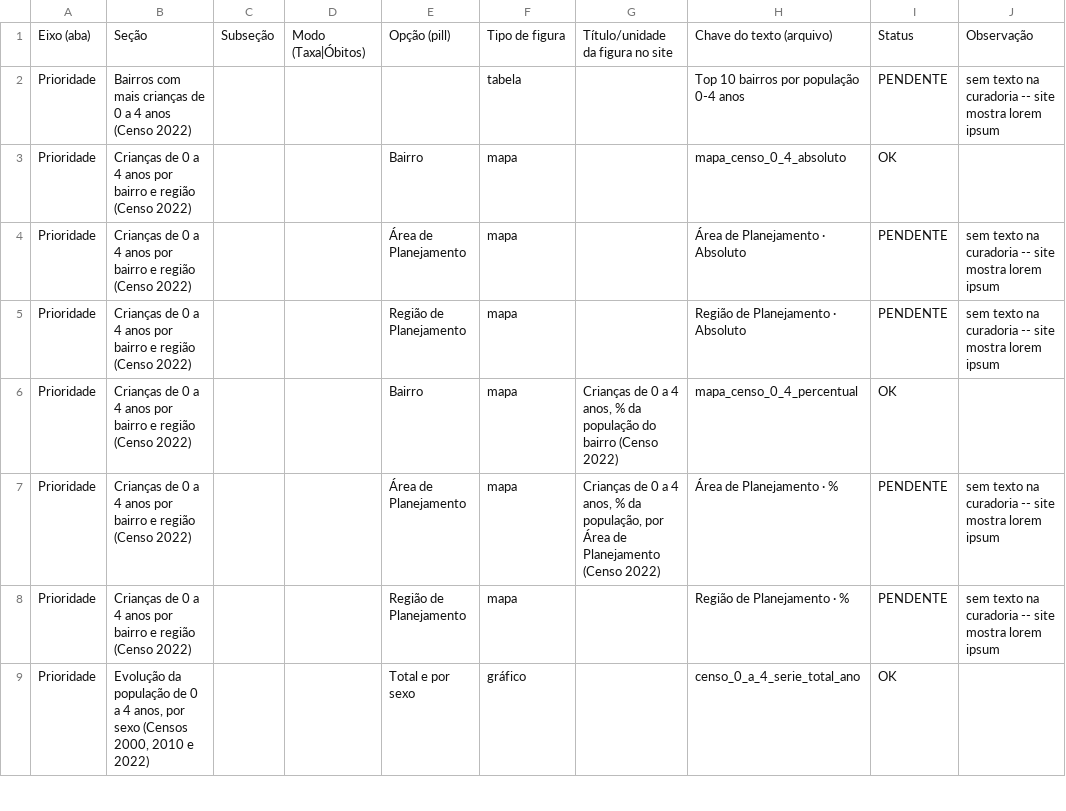
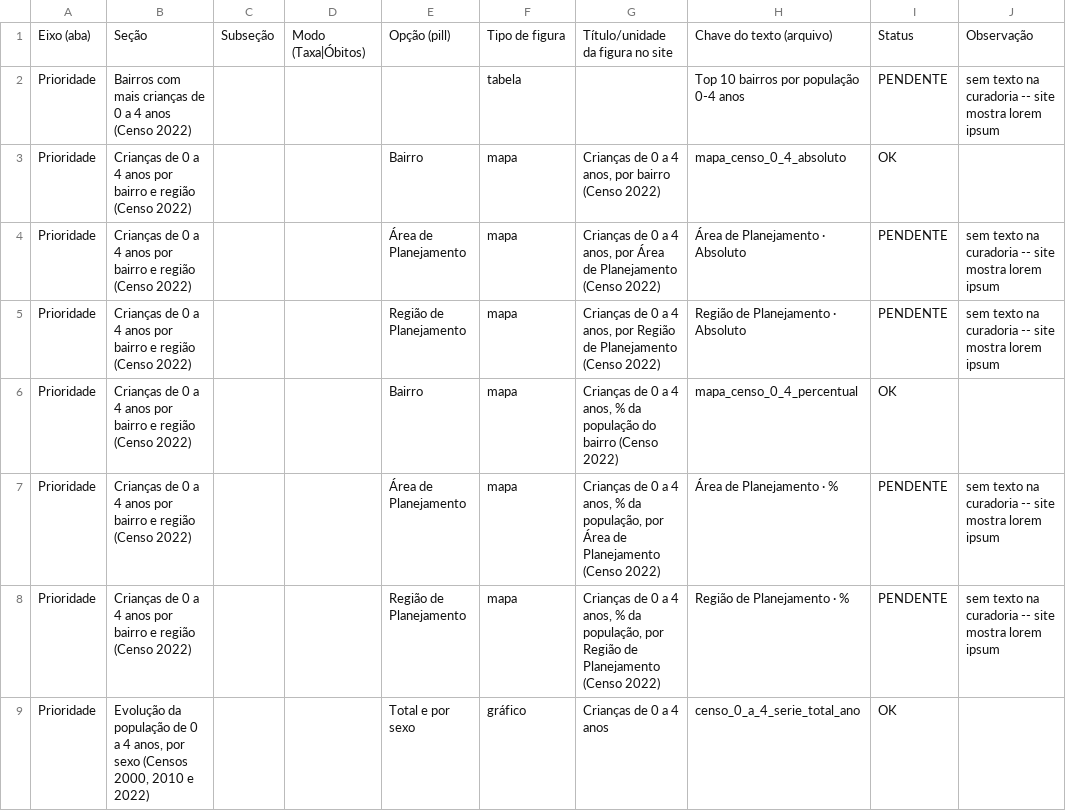
Before and after one commit to ipp-dados/analise_primeira_infancia, a CSV file: specs/2026-09-28_website_bugfix/conferencia_textos_site.csv, drawn as a sheet; only a part is shown; the diff covers the shown part only; the diff names each change by its address in the sheet, - before the commit and + after, or states it on an @@ line.

```diff
--- a/specs/2026-09-28_website_bugfix/conferencia_textos_site.csv
+++ b/specs/2026-09-28_website_bugfix/conferencia_textos_site.csv
-G3: (empty)
+G3: Crianças de 0 a 4 anos, por bairro (Censo 2022)
-G4: (empty)
+G4: Crianças de 0 a 4 anos, por Área de Planejamento (Censo 2022)
-G5: (empty)
+G5: Crianças de 0 a 4 anos, por Região de Planejamento (Censo 2022)
-G8: (empty)
+G8: Crianças de 0 a 4 anos, % da população, por Região de Planejamento (Censo 2022)
-G9: (empty)
+G9: Crianças de 0 a 4 anos
```
Also changed, not shown: 82 edited cells elsewhere in this file, 4 other files.
